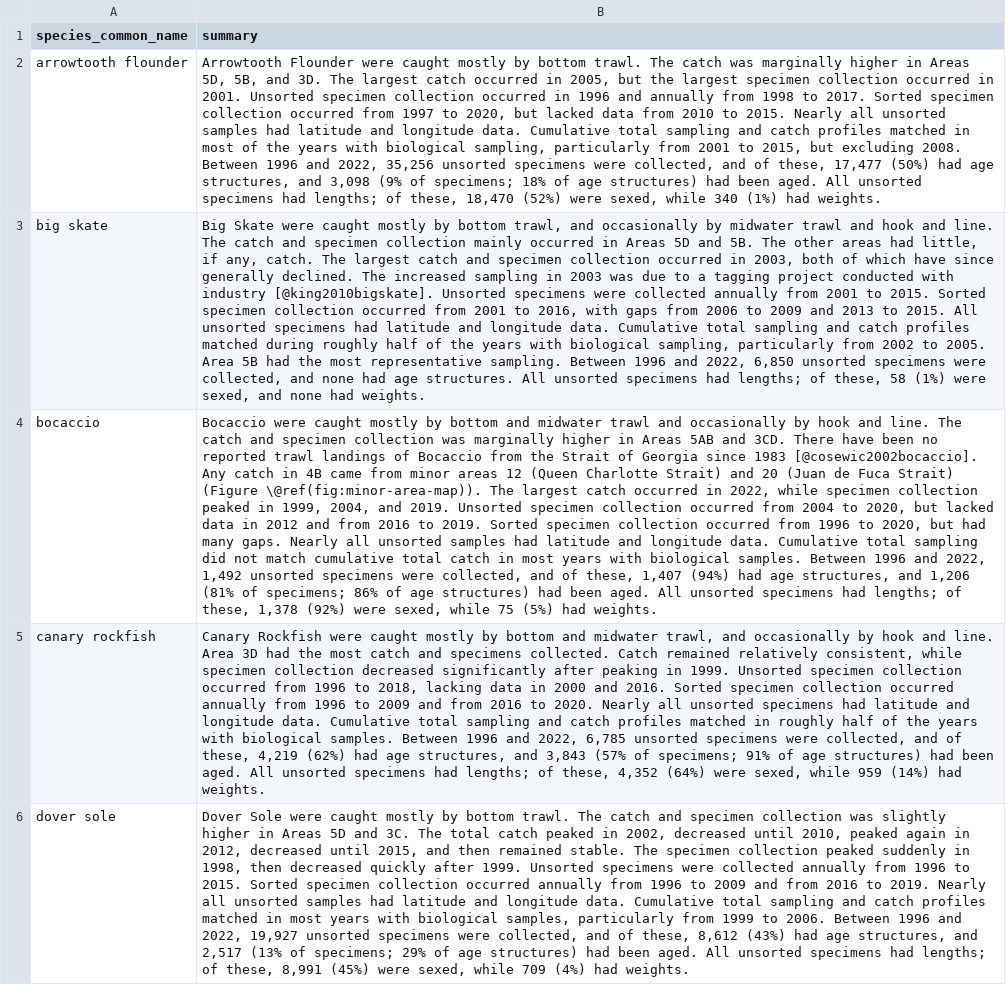
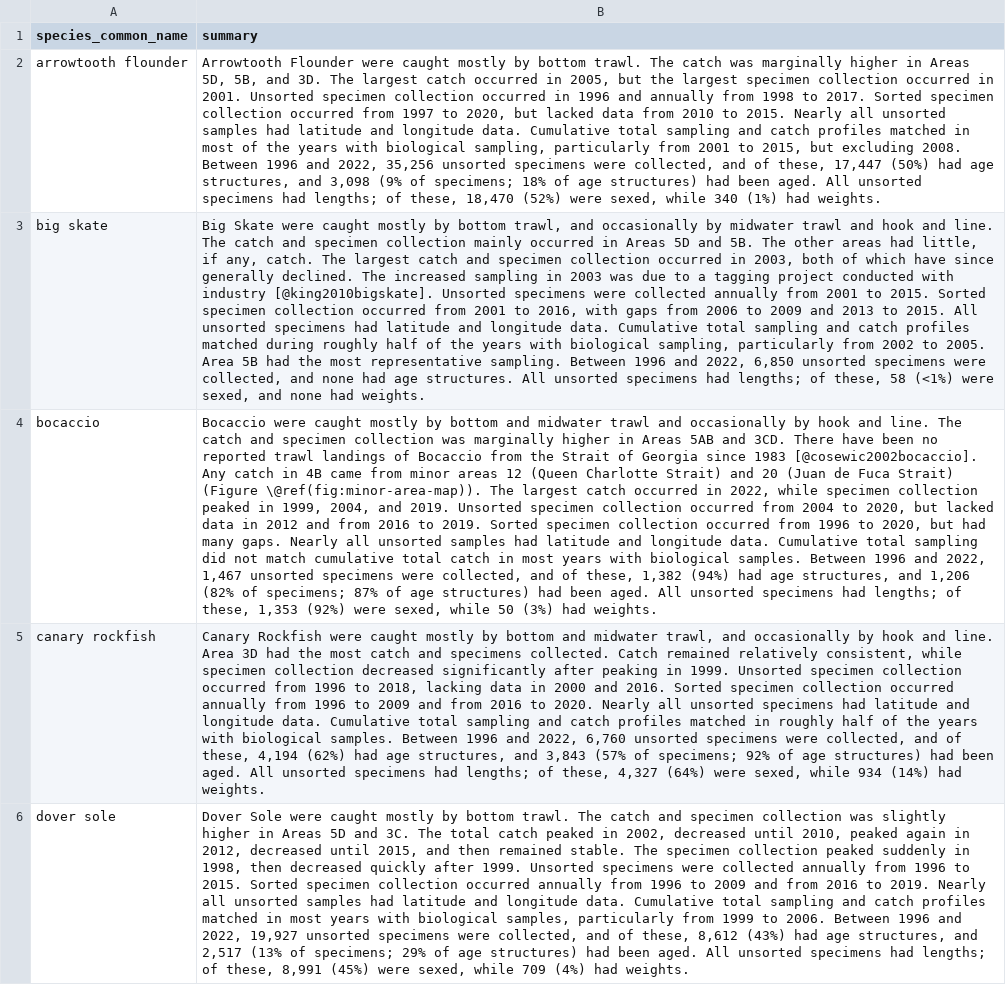
Before and after one commit to pbs-assess/gfcommercial, a CSV file: report/spp_summaries.csv, drawn as a sheet; only a part is shown; the diff covers the shown part only; the diff names each change by its address in the sheet, - before the commit and + after, or states it on an @@ line.

Commit message:
remove accidentally included specimen counts past 2022

```diff
--- a/report/spp_summaries.csv
+++ b/report/spp_summaries.csv
-B2 (summary): …of these, 17,477 (50%) had…
+B2 (summary): …of these, 17,447 (50%) had…
-B3 (summary): …these, 58 (1%) were sexed,…
+B3 (summary): …these, 58 (<1%) were sexed,…
-B4 (summary): …and 2022, 1,492 unsorted specimens were collected, and of these, 1,407 (94%) had age structures, and 1,206 (81% of specimens; 86% of age structures) had been aged. All unsorted specimens had lengths; of these, 1,378 (92%) were sexed, while 75 (5%) had weights.
+B4 (summary): …and 2022, 1,467 unsorted specimens were collected, and of these, 1,382 (94%) had age structures, and 1,206 (82% of specimens; 87% of age structures) had been aged. All unsorted specimens had lengths; of these, 1,353 (92%) were sexed, while 50 (3%) had weights.
-B5 (summary): …and 2022, 6,785 unsorted specimens were collected, and of these, 4,219 (62%) had age structures, and 3,843 (57% of specimens; 91% of age structures) had been aged. All unsorted specimens had lengths; of these, 4,352 (64%) were sexed, while 959 (14%) had…
+B5 (summary): …and 2022, 6,760 unsorted specimens were collected, and of these, 4,194 (62%) had age structures, and 3,843 (57% of specimens; 92% of age structures) had been aged. All unsorted specimens had lengths; of these, 4,327 (64%) were sexed, while 934 (14%) had…
```
Also changed, not shown: 10 edited cells elsewhere in this file, 1 other file.
